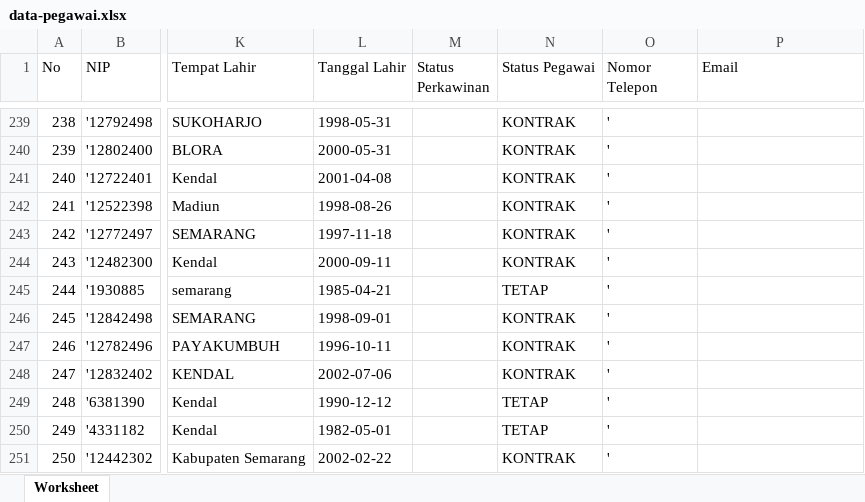
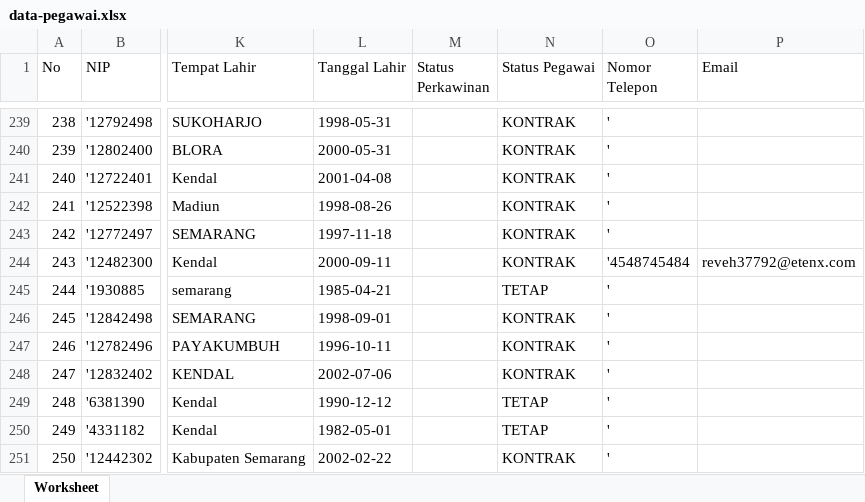
Before and after one commit to fajar4561/momo, an Excel workbook: public/file/pegawai/data-pegawai.xlsx, sheet Worksheet, drawn as a sheet; only a part is shown, gaps mark what is left out; values as stored, in another font and other column widths than the file's, no borders; the diff names each change by its address in the sheet, - before the commit and + after, or states it on an @@ line.

```diff
--- a/public/file/pegawai/data-pegawai.xlsx (sheet Worksheet)
+++ b/public/file/pegawai/data-pegawai.xlsx (sheet Worksheet)
-O244 (Nomor Telepon): '
+O244 (Nomor Telepon): '4548745484
-P244 (Email): (empty)
+P244 (Email): reveh37792@etenx.com
```
Also changed, not shown: 9 other files.
